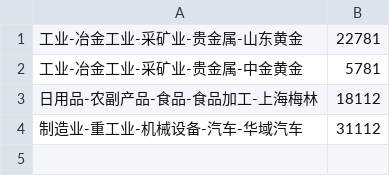
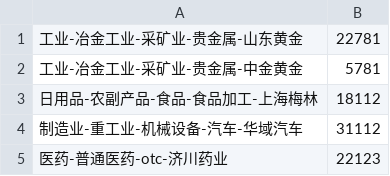
Before and after one commit to GenTang/GenTang.github.io, a CSV file: stock_return/visit-sequences.csv, drawn as a sheet.

Commit message:
change data

```diff
--- a/stock_return/visit-sequences.csv
+++ b/stock_return/visit-sequences.csv
@@ -4 +4,2 @@
 制造业-重工业-机械设备-汽车-华域汽车,31112
+医药-普通医药-otc-济川药业,22123
```
